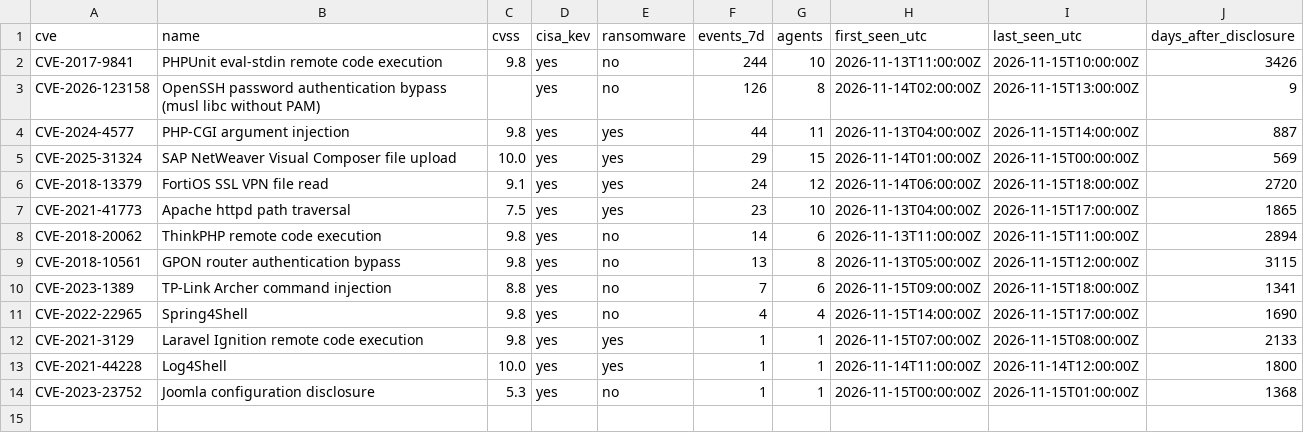
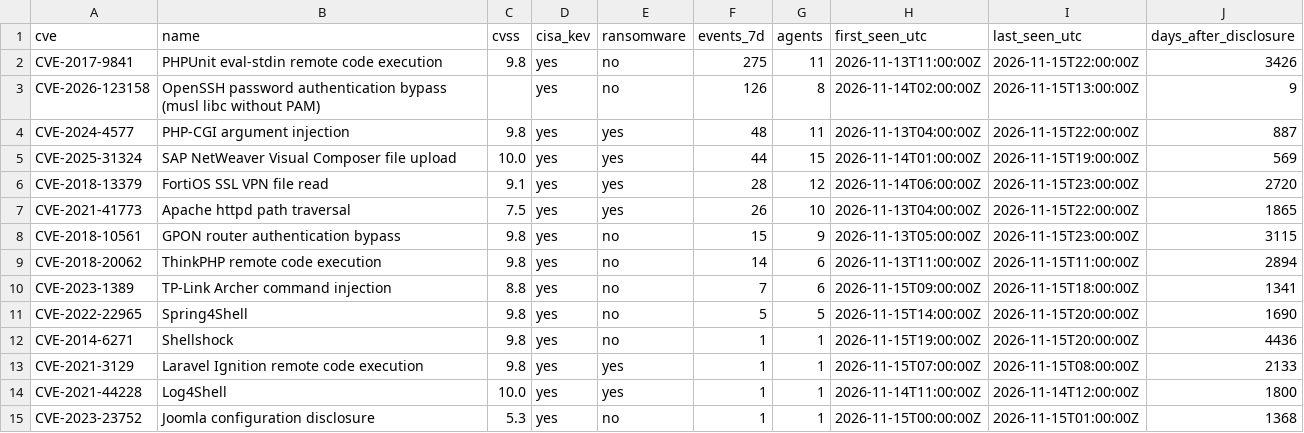
Before and after one commit to olizimmermann/decoyra-threatfeed, a CSV file: intel/cves.csv, drawn as a sheet.

```diff
--- a/intel/cves.csv
+++ b/intel/cves.csv
@@ -1,12 +1,13 @@
 cve,name,cvss,cisa_kev,ransomware,events_7d,agents,first_seen_utc,last_seen_utc,days_after_disclosure
-CVE-2017-9841,PHPUnit eval-stdin remote code execution,9.8,yes,no,244,10,2026-11-13T11:00:00Z,2026-11-15T10:00:00Z,3426
+CVE-2017-9841,PHPUnit eval-stdin remote code execution,9.8,yes,no,275,11,2026-11-13T11:00:00Z,2026-11-15T22:00:00Z,3426
 CVE-2026-123158,OpenSSH password authentication bypass (musl libc without PAM),,yes,no,126,8,2026-11-14T02:00:00Z,2026-11-15T13:00:00Z,9
-CVE-2024-4577,PHP-CGI argument injection,9.8,yes,yes,44,11,2026-11-13T04:00:00Z,2026-11-15T14:00:00Z,887
-CVE-2025-31324,SAP NetWeaver Visual Composer file upload,10.0,yes,yes,29,15,2026-11-14T01:00:00Z,2026-11-15T00:00:00Z,569
-CVE-2018-13379,FortiOS SSL VPN file read,9.1,yes,yes,24,12,2026-11-14T06:00:00Z,2026-11-15T18:00:00Z,2720
-CVE-2021-41773,Apache httpd path traversal,7.5,yes,yes,23,10,2026-11-13T04:00:00Z,2026-11-15T17:00:00Z,1865
+CVE-2024-4577,PHP-CGI argument injection,9.8,yes,yes,48,11,2026-11-13T04:00:00Z,2026-11-15T22:00:00Z,887
+CVE-2025-31324,SAP NetWeaver Visual Composer file upload,10.0,yes,yes,44,15,2026-11-14T01:00:00Z,2026-11-15T19:00:00Z,569
+CVE-2018-13379,FortiOS SSL VPN file read,9.1,yes,yes,28,12,2026-11-14T06:00:00Z,2026-11-15T23:00:00Z,2720
+CVE-2021-41773,Apache httpd path traversal,7.5,yes,yes,26,10,2026-11-13T04:00:00Z,2026-11-15T22:00:00Z,1865
+CVE-2018-10561,GPON router authentication bypass,9.8,yes,no,15,9,2026-11-13T05:00:00Z,2026-11-15T23:00:00Z,3115
 CVE-2018-20062,ThinkPHP remote code execution,9.8,yes,no,14,6,2026-11-13T11:00:00Z,2026-11-15T11:00:00Z,2894
-CVE-2018-10561,GPON router authentication bypass,9.8,yes,no,13,8,2026-11-13T05:00:00Z,2026-11-15T12:00:00Z,3115
 CVE-2023-1389,TP-Link Archer command injection,8.8,yes,no,7,6,2026-11-15T09:00:00Z,2026-11-15T18:00:00Z,1341
-CVE-2022-22965,Spring4Shell,9.8,yes,no,4,4,2026-11-15T14:00:00Z,2026-11-15T17:00:00Z,1690
+CVE-2022-22965,Spring4Shell,9.8,yes,no,5,5,2026-11-15T14:00:00Z,2026-11-15T20:00:00Z,1690
+CVE-2014-6271,Shellshock,9.8,yes,no,1,1,2026-11-15T19:00:00Z,2026-11-15T20:00:00Z,4436
 CVE-2021-3129,Laravel Ignition remote code execution,9.8,yes,yes,1,1,2026-11-15T07:00:00Z,2026-11-15T08:00:00Z,2133
```
Also changed, not shown: feeds/misp/hashes.csv, iocs/iocs.csv, 26 other files.
